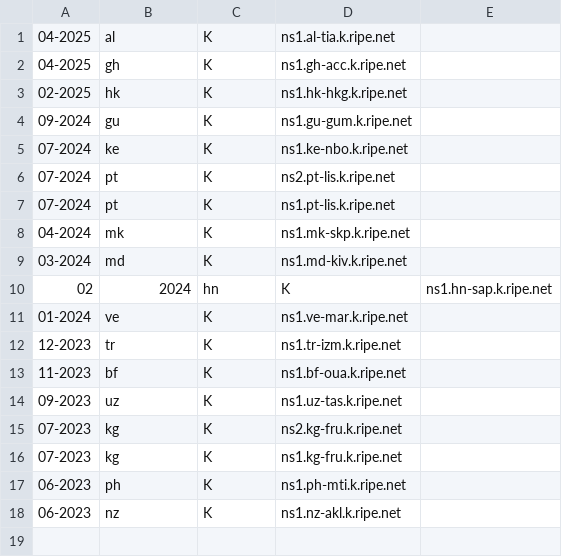
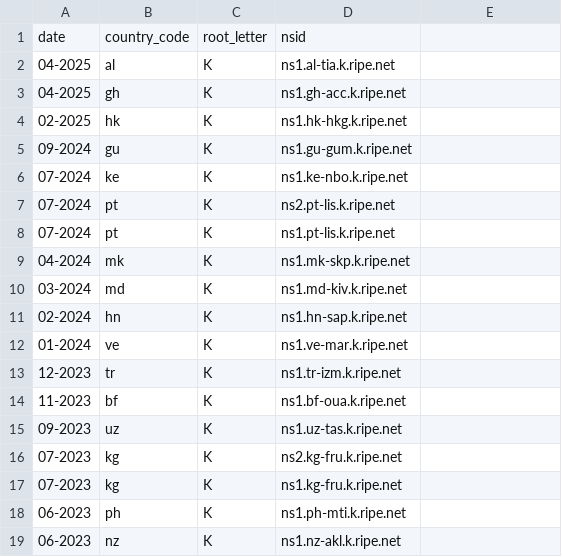
Before and after one commit to Ripe-Dns-Interception-Research/Root-Server-Analysis, a CSV file: data/first-k-servers.csv, drawn as a sheet; removed rows and columns are numbered as before the commit, all else as after; the diff names each change by its address in the sheet, - before the commit and + after, or states it on an @@ line.

Commit message:
created a comparison table for nsid encounters

```diff
--- a/data/first-k-servers.csv
+++ b/data/first-k-servers.csv
+row 1: date | country_code | root_letter | nsid
-row 10: 02 | 2024 | hn | K | ns1.hn-sap.k.ripe.net
+row 11: 02-2024 | hn | K | ns1.hn-sap.k.ripe.net
```
Also changed, not shown: data/first-servers.csv, 5 other files.
